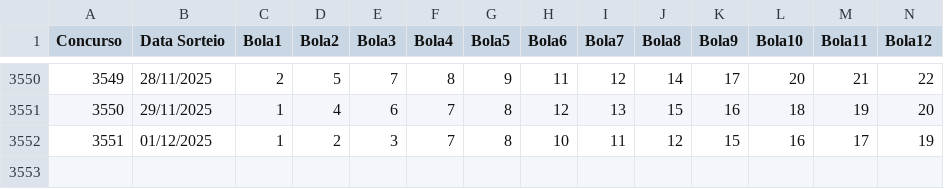
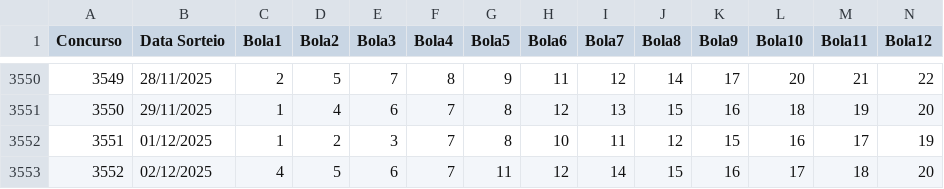
Before and after one commit to mulequim/lotofacil, a CSV file: Lotofacil_Concursos.csv, drawn as a sheet; only a part is shown, gaps mark what is left out; rows hold the shown columns only; the diff names each change by its address in the sheet, - before the commit and + after, or states it on an @@ line.

Commit message:
Atualiza concursos até 3552

```diff
--- a/Lotofacil_Concursos.csv
+++ b/Lotofacil_Concursos.csv
+row 3553: 3552 | 02/12/2025 | 4 | 5 | 6 | 7 | 11 | 12 | 14 | 15 | 16 | 17 | 18 | 20
```
